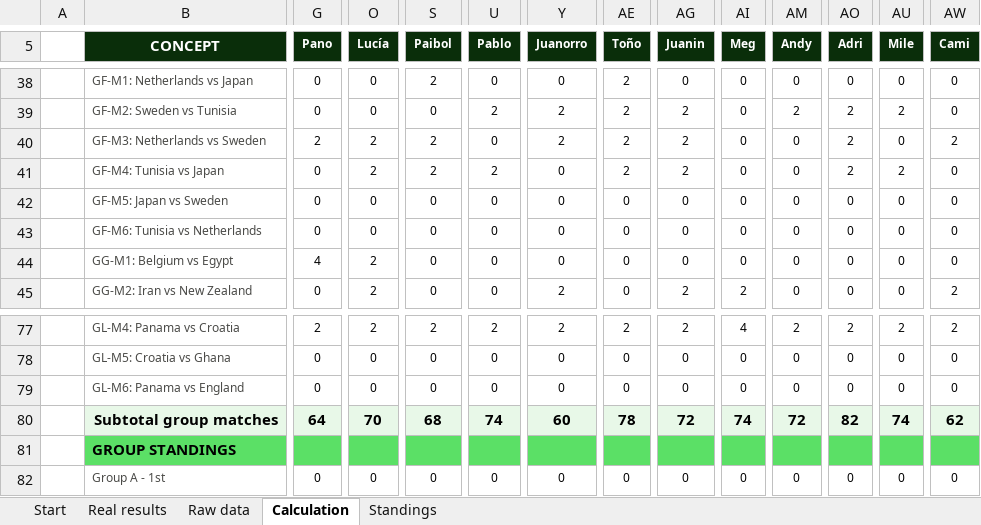
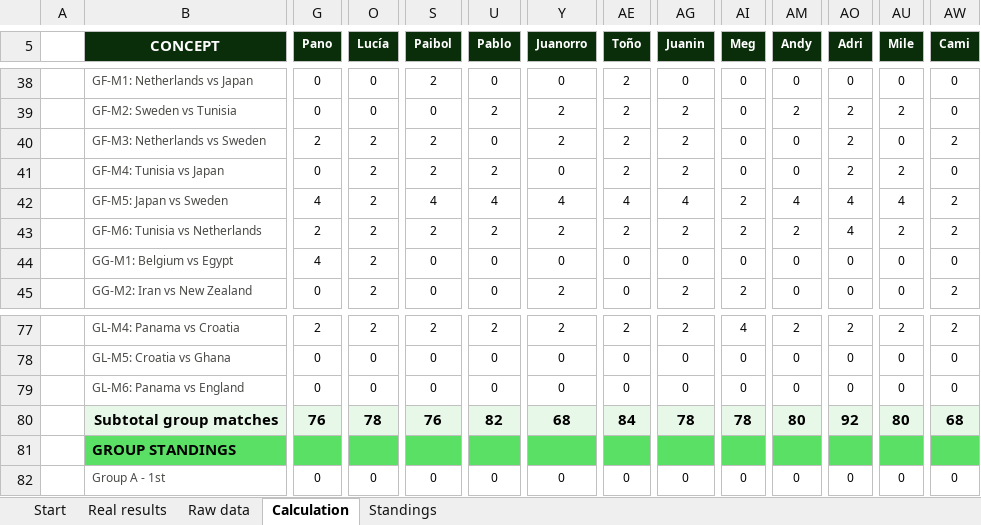
Before and after one commit to jose-reveni/porra2026, an Excel workbook: Porra_Admin_v4_EN.xlsx, sheet Calculation, drawn as a sheet; only a part is shown, gaps mark what is left out; values as stored, in another font and other column widths than the file's, no borders; charts and pictures not drawn; the diff covers the shown part only; the diff names each change by its address in the sheet, - before the commit and + after, or states it on an @@ line.

```diff
--- a/Porra_Admin_v4_EN.xlsx (sheet Calculation)
+++ b/Porra_Admin_v4_EN.xlsx (sheet Calculation)
-G42 (Pano): 0
+G42 (Pano): 4
-O42:O43 (Lucía): 0
+O42:O43 (Lucía): 2
-S42 (Paibol): 0
+S42 (Paibol): 4
-U42 (Pablo): 0
+U42 (Pablo): 4
-Y42 (Juanorro): 0
+Y42 (Juanorro): 4
-AE42 (Toño): 0
+AE42 (Toño): 4
-AG42 (Juanin): 0
+AG42 (Juanin): 4
-AI42:AI43 (Meg): 0
+AI42:AI43 (Meg): 2
-AM42 (Andy): 0
+AM42 (Andy): 4
-AO42:AO43 (Adri): 0
+AO42:AO43 (Adri): 4
-AU42 (Mile): 0
+AU42 (Mile): 4
-AW42:AW43 (Cami): 0
+AW42:AW43 (Cami): 2
-G43 (Pano): 0
+G43 (Pano): 2
-S43 (Paibol): 0
+S43 (Paibol): 2
-U43 (Pablo): 0
+U43 (Pablo): 2
-Y43 (Juanorro): 0
+Y43 (Juanorro): 2
-AE43 (Toño): 0
+AE43 (Toño): 2
-AG43 (Juanin): 0
+AG43 (Juanin): 2
-AM43 (Andy): 0
+AM43 (Andy): 2
-AU43 (Mile): 0
+AU43 (Mile): 2
-G80 (Pano): 64
+G80 (Pano): 76
-O80 (Lucía): 70
+O80 (Lucía): 78
-S80 (Paibol): 68
+S80 (Paibol): 76
-U80 (Pablo): 74
+U80 (Pablo): 82
-Y80 (Juanorro): 60
+Y80 (Juanorro): 68
-AE80 (Toño): 78
+AE80 (Toño): 84
-AG80 (Juanin): 72
+AG80 (Juanin): 78
-AI80 (Meg): 74
+AI80 (Meg): 78
-AM80 (Andy): 72
+AM80 (Andy): 80
-AO80 (Adri): 82
+AO80 (Adri): 92
-AU80 (Mile): 74
+AU80 (Mile): 80
-AW80 (Cami): 62
+AW80 (Cami): 68
```
Also changed, not shown: 84 edited cells elsewhere in this sheet, sheet Standings, sheet Real results, 1 other file.
